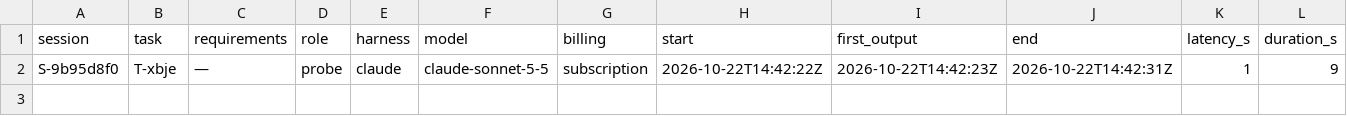
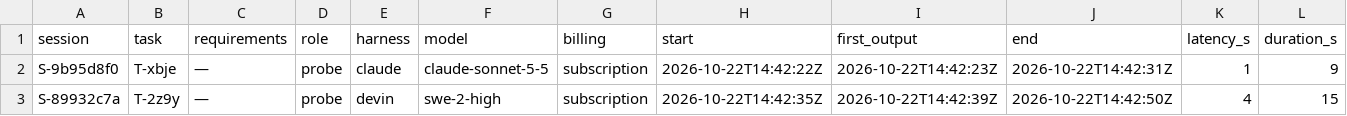
Before and after one commit to pharzam/layup-uat-m2e2, a TSV file: telemetry.tsv, drawn as a sheet; only a part is shown; rows hold the shown columns only; the diff names each change by its address in the sheet, - before the commit and + after, or states it on an @@ line.

```diff
--- a/telemetry.tsv
+++ b/telemetry.tsv
+row 3: S-89932c7a | T-2z9y | — | probe | devin | swe-2-high | subscription | 2026-10-22T14:42:35Z | 2026-10-22T14:42:39Z | 2026-10-22T14:42:50Z | 4 | 15
```
Also changed, not shown: 1 other file.
